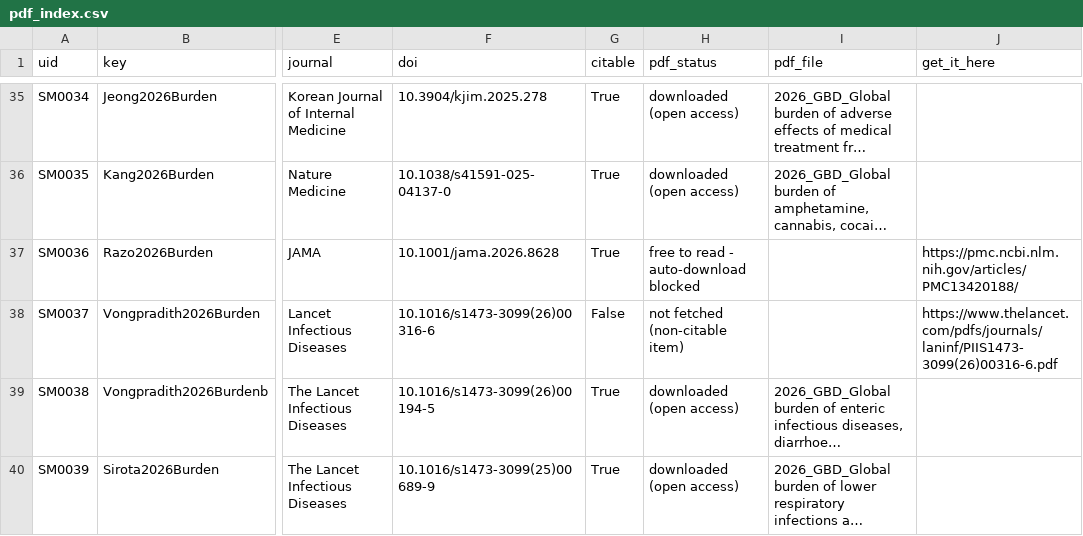
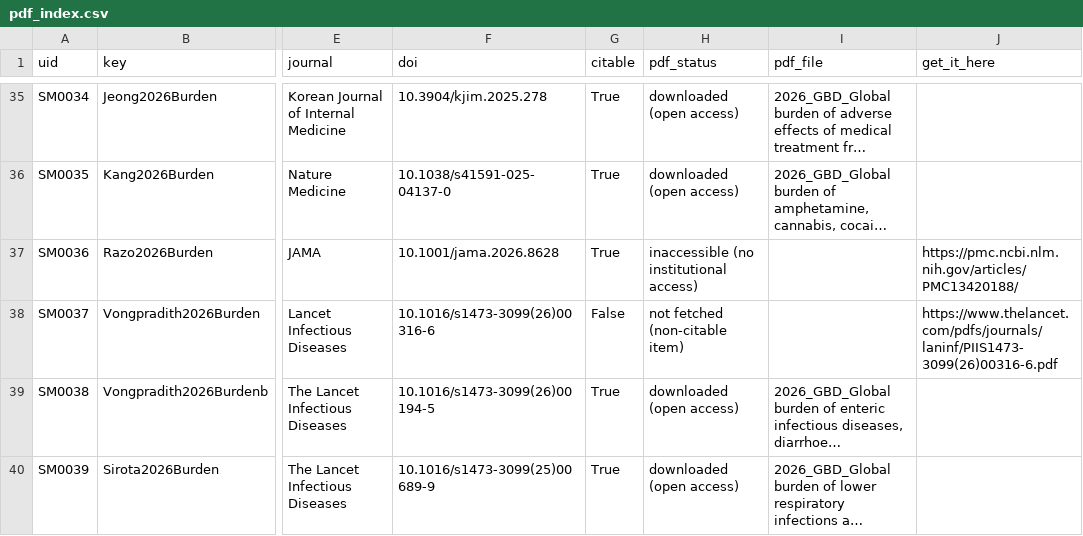
Before and after one commit to drsathishmuthu/drsathishmuthu.github.io, a CSV file: publications/pdf_index.csv, drawn as a sheet; only a part is shown, gaps mark what is left out; long unchanged cells end in …; the diff covers the shown part only; the diff names each change by its address in the sheet, - before the commit and + after, or states it on an @@ line.

```diff
--- a/publications/pdf_index.csv
+++ b/publications/pdf_index.csv
-H37 (pdf_status): free to read - auto-download blocked
+H37 (pdf_status): inaccessible (no institutional access)
```
Also changed, not shown: 30 edited cells elsewhere in this file.
